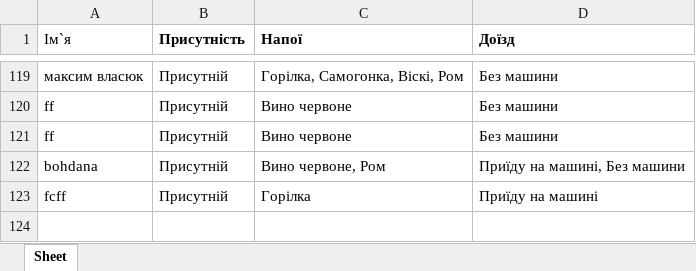
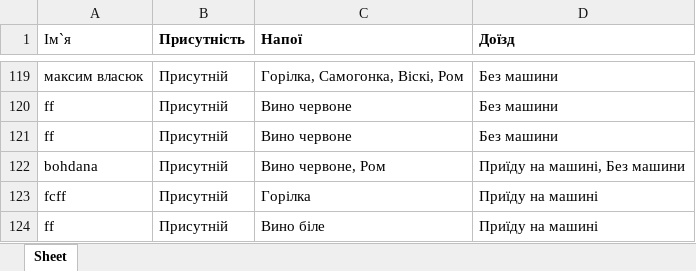
Before and after one commit to Bohdanaa/webwedding, an Excel workbook: data.xlsx, sheet Sheet, drawn as a sheet; only a part is shown, gaps mark what is left out; values as stored, in another font and other column widths than the file's, no borders; the diff names each change by its address in the sheet, - before the commit and + after, or states it on an @@ line.

```diff
--- a/data.xlsx (sheet Sheet)
+++ b/data.xlsx (sheet Sheet)
+row 124: ff | Присутній | Вино біле | Приїду на машині
```
Also changed, not shown: calculator_data.xlsx, sorted_data.xlsx.
